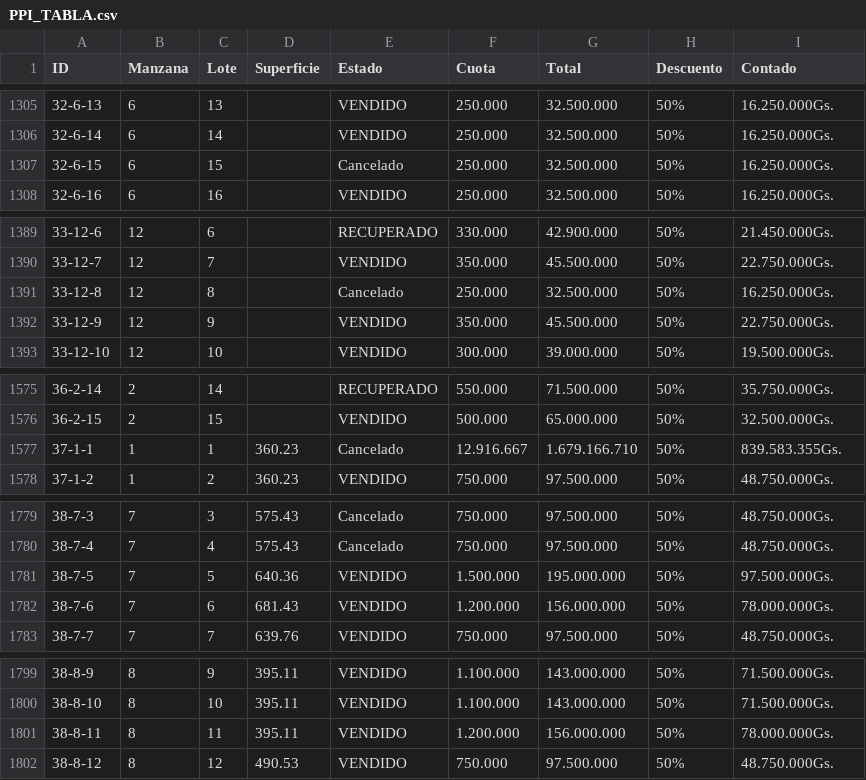
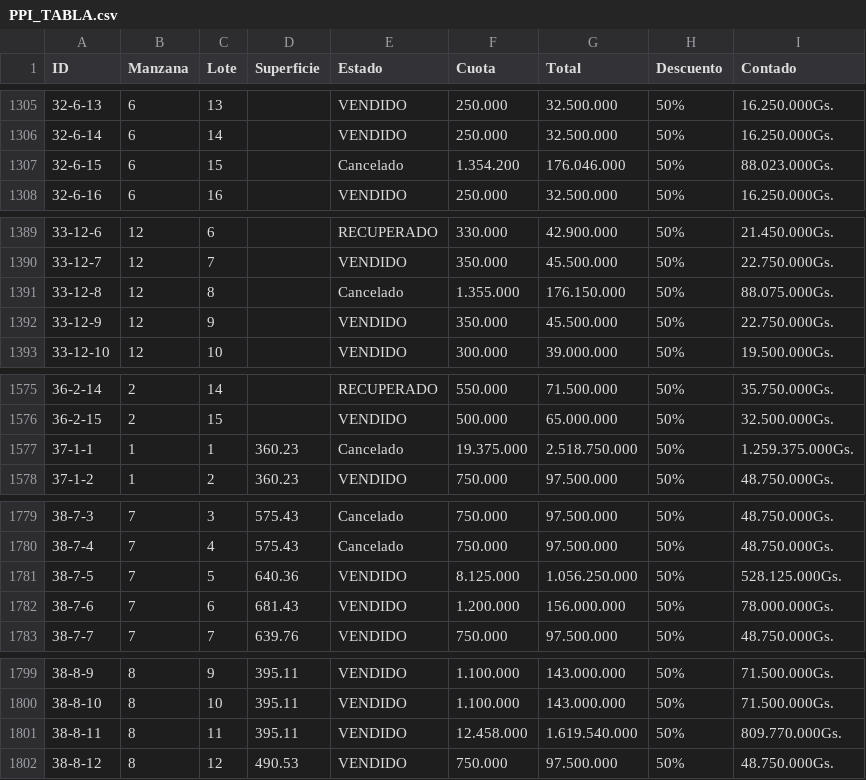
Before and after one commit to PPIWEB/ppi-web-map-2-prueba, a CSV file: layers/PPI_TABLA.csv, drawn as a sheet; only a part is shown, gaps mark what is left out; the diff covers the shown part only.

```diff
--- a/layers/PPI_TABLA.csv
+++ b/layers/PPI_TABLA.csv
@@ -1306,3 +1306,3 @@ ID,Manzana,Lote,Superficie,Estado,Cuota,Total,Descuento,Contado
 32-6-14,6,14,,VENDIDO,250.000,32.500.000,50%,16.250.000Gs.
-32-6-15,6,15,,Cancelado,250.000,32.500.000,50%,16.250.000Gs.
+32-6-15,6,15,,Cancelado,1.354.200,176.046.000,50%,88.023.000Gs.
 32-6-16,6,16,,VENDIDO,250.000,32.500.000,50%,16.250.000Gs.
@@ -1390,3 +1390,3 @@ ID,Manzana,Lote,Superficie,Estado,Cuota,Total,Descuento,Contado
 33-12-7,12,7,,VENDIDO,350.000,45.500.000,50%,22.750.000Gs.
-33-12-8,12,8,,Cancelado,250.000,32.500.000,50%,16.250.000Gs.
+33-12-8,12,8,,Cancelado,1.355.000,176.150.000,50%,88.075.000Gs.
 33-12-9,12,9,,VENDIDO,350.000,45.500.000,50%,22.750.000Gs.
@@ -1576,3 +1576,3 @@ ID,Manzana,Lote,Superficie,Estado,Cuota,Total,Descuento,Contado
 36-2-15,2,15,,VENDIDO,500.000,65.000.000,50%,32.500.000Gs.
-37-1-1,1,1,360.23,Cancelado,12.916.667,1.679.166.710,50%,839.583.355Gs.
+37-1-1,1,1,360.23,Cancelado,19.375.000,2.518.750.000,50%,1.259.375.000Gs.
 37-1-2,1,2,360.23,VENDIDO,750.000,97.500.000,50%,48.750.000Gs.
@@ -1780,3 +1780,3 @@ ID,Manzana,Lote,Superficie,Estado,Cuota,Total,Descuento,Contado
 38-7-4,7,4,575.43,Cancelado,750.000,97.500.000,50%,48.750.000Gs.
-38-7-5,7,5,640.36,VENDIDO,1.500.000,195.000.000,50%,97.500.000Gs.
+38-7-5,7,5,640.36,VENDIDO,8.125.000,1.056.250.000,50%,528.125.000Gs.
 38-7-6,7,6,681.43,VENDIDO,1.200.000,156.000.000,50%,78.000.000Gs.
@@ -1800,3 +1800,3 @@ ID,Manzana,Lote,Superficie,Estado,Cuota,Total,Descuento,Contado
 38-8-10,8,10,395.11,VENDIDO,1.100.000,143.000.000,50%,71.500.000Gs.
-38-8-11,8,11,395.11,VENDIDO,1.200.000,156.000.000,50%,78.000.000Gs.
+38-8-11,8,11,395.11,VENDIDO,12.458.000,1.619.540.000,50%,809.770.000Gs.
 38-8-12,8,12,490.53,VENDIDO,750.000,97.500.000,50%,48.750.000Gs.
```
Also changed, not shown: 42 edited cells elsewhere in this file, 2 other files.
